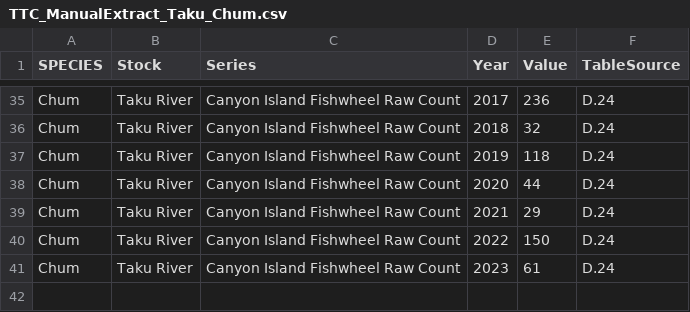
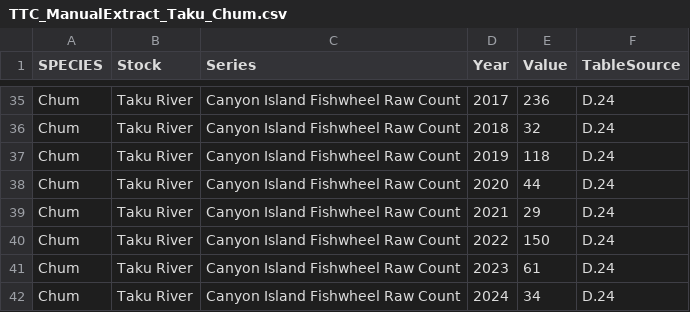
Before and after one commit to salmonwatersheds/transboundary-data, a CSV file: data/1_raw-data/TTC_ManualExtract_Taku_Chum.csv, drawn as a sheet; only a part is shown, gaps mark what is left out; the diff names each change by its address in the sheet, - before the commit and + after, or states it on an @@ line.

```diff
--- a/data/1_raw-data/TTC_ManualExtract_Taku_Chum.csv
+++ b/data/1_raw-data/TTC_ManualExtract_Taku_Chum.csv
+row 42: Chum | Taku River | Canyon Island Fishwheel Raw Count | 2024 | 34 | D.24
```
Also changed, not shown: data/1_raw-data/TTC_ManualExtract_Taku_Pink.csv.
